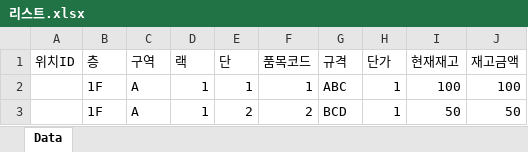
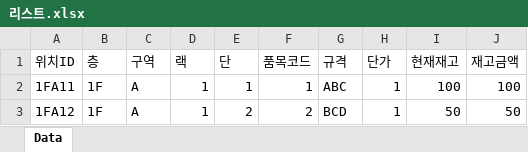
Before and after one commit to bschoi-4126/list, an Excel workbook: 리스트.xlsx, sheet Data, drawn as a sheet; values as stored, in another font and other column widths than the file's, no borders; the diff names each change by its address in the sheet, - before the commit and + after, or states it on an @@ line.

Commit message:
데이터 업데이트

```diff
--- a/리스트.xlsx (sheet Data)
+++ b/리스트.xlsx (sheet Data)
-A2 (위치ID): (empty)
+A2 (위치ID): 1FA11
-A3 (위치ID): (empty)
+A3 (위치ID): 1FA12
```
